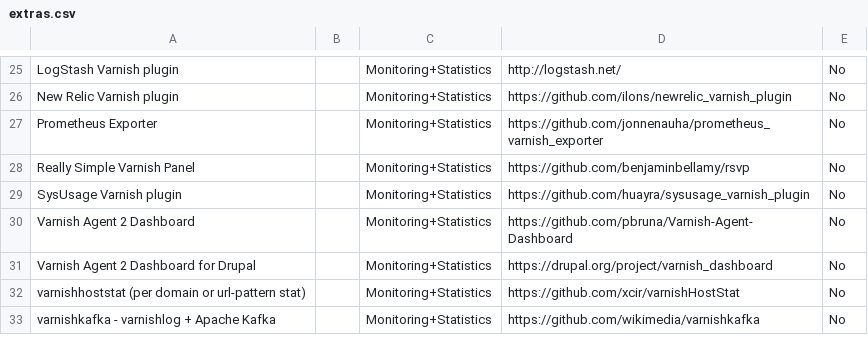
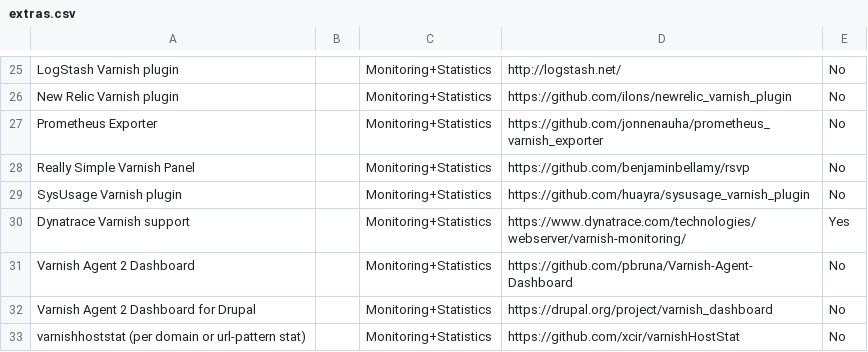
Before and after one commit to varnishcache/homepage, a CSV file: R1/source/extras/extras.csv, drawn as a sheet; only a part is shown, gaps mark what is left out; the shorter side is filled out with more unchanged rows; the diff names each change by its address in the sheet, - before the commit and + after, or states it on an @@ line.

Commit message:
Added support of Dynatrace for Varnish

```diff
--- a/R1/source/extras/extras.csv
+++ b/R1/source/extras/extras.csv
+row 30: Dynatrace Varnish support |  | Monitoring+Statistics | https://www.dynatrace.com/technologies/webserver/varnish-monitoring/ | Yes
```
